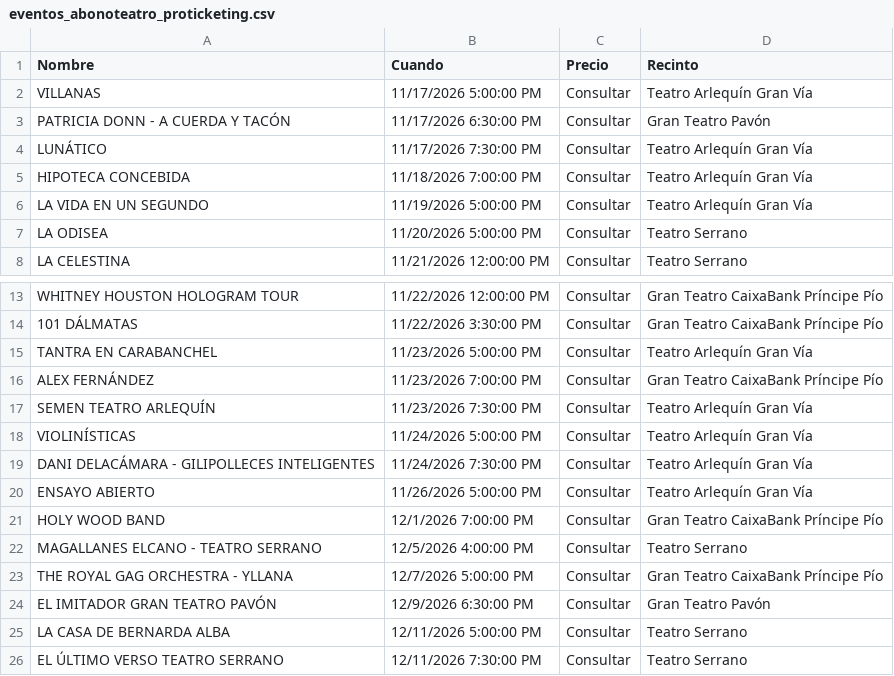
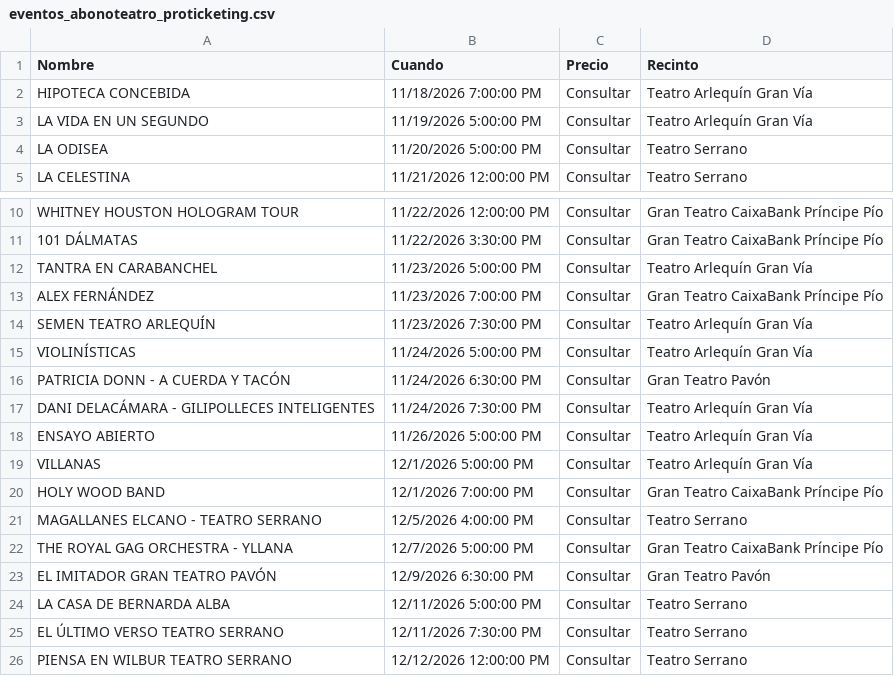
Before and after one commit to valonsot/Proticketing, a CSV file: eventos_abonoteatro_proticketing.csv, drawn as a sheet; only a part is shown, gaps mark what is left out; the shorter side is filled out with more unchanged rows.

```diff
--- a/eventos_abonoteatro_proticketing.csv
+++ b/eventos_abonoteatro_proticketing.csv
@@ -1,5 +1,2 @@
 "Nombre";"Cuando";"Precio";"Recinto"
-"VILLANAS";"11/17/2026 5:00:00 PM";"Consultar";"Teatro Arlequín Gran Vía"
-"PATRICIA DONN - A CUERDA Y TACÓN";"11/17/2026 6:30:00 PM";"Consultar";"Gran Teatro Pavón"
-"LUNÁTICO";"11/17/2026 7:30:00 PM";"Consultar";"Teatro Arlequín Gran Vía"
 "HIPOTECA CONCEBIDA";"11/18/2026 7:00:00 PM";"Consultar";"Teatro Arlequín Gran Vía"
@@ -18,4 +15,6 @@
 "VIOLINÍSTICAS";"11/24/2026 5:00:00 PM";"Consultar";"Teatro Arlequín Gran Vía"
+"PATRICIA DONN - A CUERDA Y TACÓN";"11/24/2026 6:30:00 PM";"Consultar";"Gran Teatro Pavón"
 "DANI DELACÁMARA - GILIPOLLECES INTELIGENTES";"11/24/2026 7:30:00 PM";"Consultar";"Teatro Arlequín Gran Vía"
 "ENSAYO ABIERTO";"11/26/2026 5:00:00 PM";"Consultar";"Teatro Arlequín Gran Vía"
+"VILLANAS";"12/1/2026 5:00:00 PM";"Consultar";"Teatro Arlequín Gran Vía"
 "HOLY WOOD BAND";"12/1/2026 7:00:00 PM";"Consultar";"Gran Teatro CaixaBank Príncipe Pío"
```
